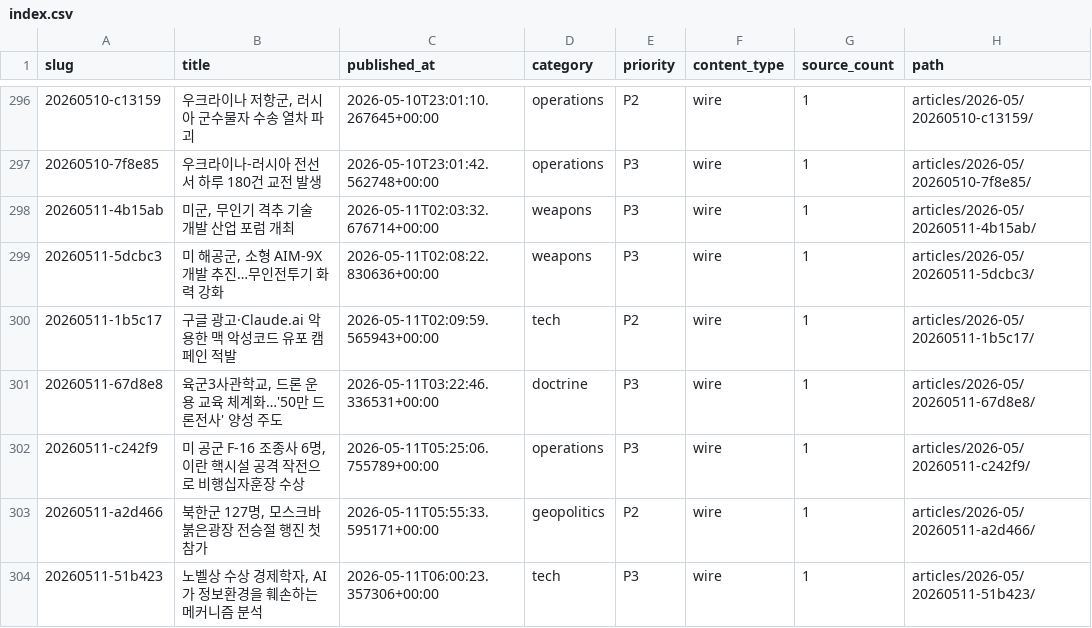
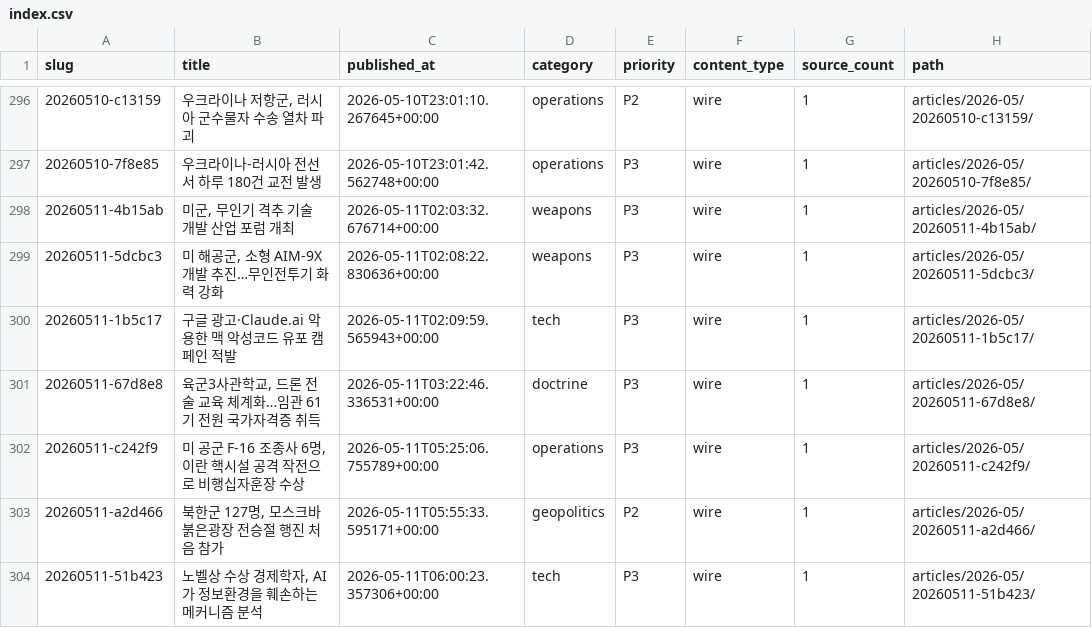
Before and after one commit to CombatSociety/data, a CSV file: index.csv, drawn as a sheet; only a part is shown, gaps mark what is left out; the diff covers the shown part only.

```diff
--- a/index.csv
+++ b/index.csv
@@ -299,6 +299,6 @@ slug,title,published_at,category,priority,content_type,source_count,path
 20260511-5dcbc3,"미 해공군, 소형 AIM-9X 개발 추진…무인전투기 화력 강화",2026-05-11T02:08:22.830636+00:00,weapons,P3,wire,1,articles/2026-05/20260511-5dcbc3/
-20260511-1b5c17,구글 광고·Claude.ai 악용한 맥 악성코드 유포 캠페인 적발,2026-05-11T02:09:59.565943+00:00,tech,P2,wire,1,articles/2026-05/20260511-1b5c17/
-20260511-67d8e8,"육군3사관학교, 드론 운용 교육 체계화…'50만 드론전사' 양성 주도",2026-05-11T03:22:46.336531+00:00,doctrine,P3,wire,1,articles/2026-05/20260511-67d8e8/
+20260511-1b5c17,구글 광고·Claude.ai 악용한 맥 악성코드 유포 캠페인 적발,2026-05-11T02:09:59.565943+00:00,tech,P3,wire,1,articles/2026-05/20260511-1b5c17/
+20260511-67d8e8,"육군3사관학교, 드론 전술 교육 체계화…임관 61기 전원 국가자격증 취득",2026-05-11T03:22:46.336531+00:00,doctrine,P3,wire,1,articles/2026-05/20260511-67d8e8/
 20260511-c242f9,"미 공군 F-16 조종사 6명, 이란 핵시설 공격 작전으로 비행십자훈장 수상",2026-05-11T05:25:06.755789+00:00,operations,P3,wire,1,articles/2026-05/20260511-c242f9/
-20260511-a2d466,"북한군 127명, 모스크바 붉은광장 전승절 행진 첫 참가",2026-05-11T05:55:33.595171+00:00,geopolitics,P2,wire,1,articles/2026-05/20260511-a2d466/
+20260511-a2d466,"북한군 127명, 모스크바 붉은광장 전승절 행진 처음 참가",2026-05-11T05:55:33.595171+00:00,geopolitics,P2,wire,1,articles/2026-05/20260511-a2d466/
 20260511-51b423,"노벨상 수상 경제학자, AI가 정보환경을 훼손하는 메커니즘 분석",2026-05-11T06:00:23.357306+00:00,tech,P3,wire,1,articles/2026-05/20260511-51b423/
```
Also changed, not shown: 3 added rows and 5 edited cells elsewhere in this file, 33 other files.
